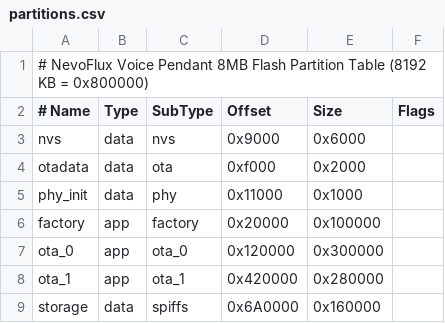
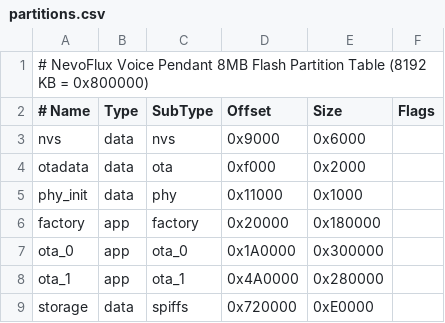
Before and after one commit to nevoflux-browser/nevoflux-pendant, a CSV file: partitions.csv, drawn as a sheet.

```diff
--- a/partitions.csv
+++ b/partitions.csv
@@ -5,5 +5,5 @@ otadata,  data, ota,     0xf000,   0x2000,
 phy_init, data, phy,     0x11000,  0x1000,
-factory,  app,  factory, 0x20000,  0x100000,
-ota_0,    app,  ota_0,   0x120000, 0x300000,
-ota_1,    app,  ota_1,   0x420000, 0x280000,
-storage,  data, spiffs,  0x6A0000, 0x160000,
+factory,  app,  factory, 0x20000,  0x180000,
+ota_0,    app,  ota_0,   0x1A0000, 0x300000,
+ota_1,    app,  ota_1,   0x4A0000, 0x280000,
+storage,  data, spiffs,  0x720000, 0xE0000,
```
Also changed, not shown: 16 other files.
